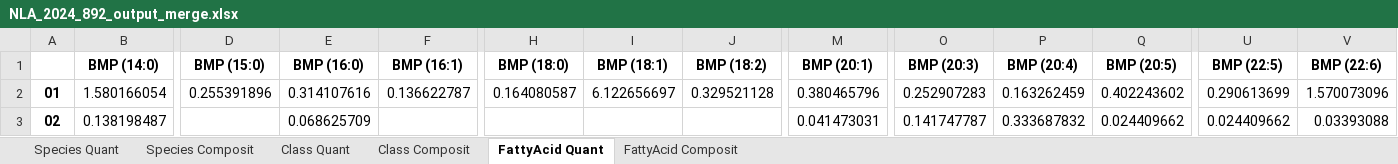
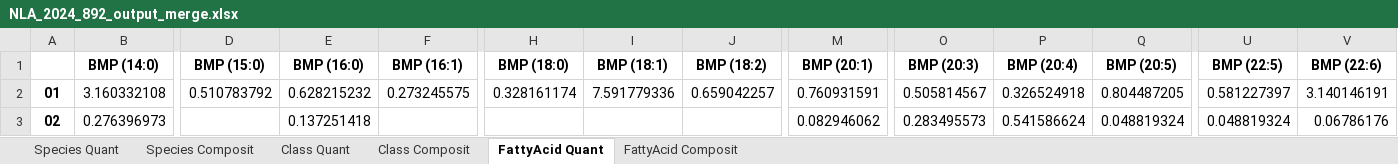
Before and after one commit to ricoderks/soda-light, an Excel workbook: data/Database/NLA_2024_892/NLA_2024_892_output_merge.xlsx, sheet FattyAcid Quant, drawn as a sheet; only a part is shown, gaps mark what is left out; values as stored, in another font and other column widths than the file's, no borders; 2 other sheets too large or unreadable and not compared; the diff covers the shown part only; the diff names each change by its address in the sheet, - before the commit and + after, or states it on an @@ line.

```diff
--- a/data/Database/NLA_2024_892/NLA_2024_892_output_merge.xlsx (sheet FattyAcid Quant)
+++ b/data/Database/NLA_2024_892/NLA_2024_892_output_merge.xlsx (sheet FattyAcid Quant)
-B2 (BMP (14:0)): 1.580166054
+B2 (BMP (14:0)): 3.160332108
-D2 (BMP (15:0)): 0.255391896
+D2 (BMP (15:0)): 0.510783792
-E2 (BMP (16:0)): 0.314107616
+E2 (BMP (16:0)): 0.628215232
-F2 (BMP (16:1)): 0.136622787
+F2 (BMP (16:1)): 0.273245575
-H2 (BMP (18:0)): 0.164080587
+H2 (BMP (18:0)): 0.328161174
-I2 (BMP (18:1)): 6.122656697
+I2 (BMP (18:1)): 7.591779336
-J2 (BMP (18:2)): 0.329521128
+J2 (BMP (18:2)): 0.659042257
-M2 (BMP (20:1)): 0.380465796
+M2 (BMP (20:1)): 0.760931591
-O2 (BMP (20:3)): 0.252907283
+O2 (BMP (20:3)): 0.505814567
-P2 (BMP (20:4)): 0.163262459
+P2 (BMP (20:4)): 0.326524918
-Q2 (BMP (20:5)): 0.402243602
+Q2 (BMP (20:5)): 0.804487205
-U2 (BMP (22:5)): 0.290613699
+U2 (BMP (22:5)): 0.581227397
-V2 (BMP (22:6)): 1.570073096
+V2 (BMP (22:6)): 3.140146191
-B3 (BMP (14:0)): 0.138198487
+B3 (BMP (14:0)): 0.276396973
-E3 (BMP (16:0)): 0.068625709
+E3 (BMP (16:0)): 0.137251418
-M3 (BMP (20:1)): 0.041473031
+M3 (BMP (20:1)): 0.082946062
-O3 (BMP (20:3)): 0.141747787
+O3 (BMP (20:3)): 0.283495573
-P3 (BMP (20:4)): 0.333687832
+P3 (BMP (20:4)): 0.541586624
-Q3 (BMP (20:5)): 0.024409662
+Q3 (BMP (20:5)): 0.048819324
-U3 (BMP (22:5)): 0.024409662
+U3 (BMP (22:5)): 0.048819324
-V3 (BMP (22:6)): 0.03393088
+V3 (BMP (22:6)): 0.06786176
```
Also changed, not shown: 406 edited cells elsewhere in this sheet, sheet Class Composit, sheet FattyAcid Composit, sheet Class Quant.
